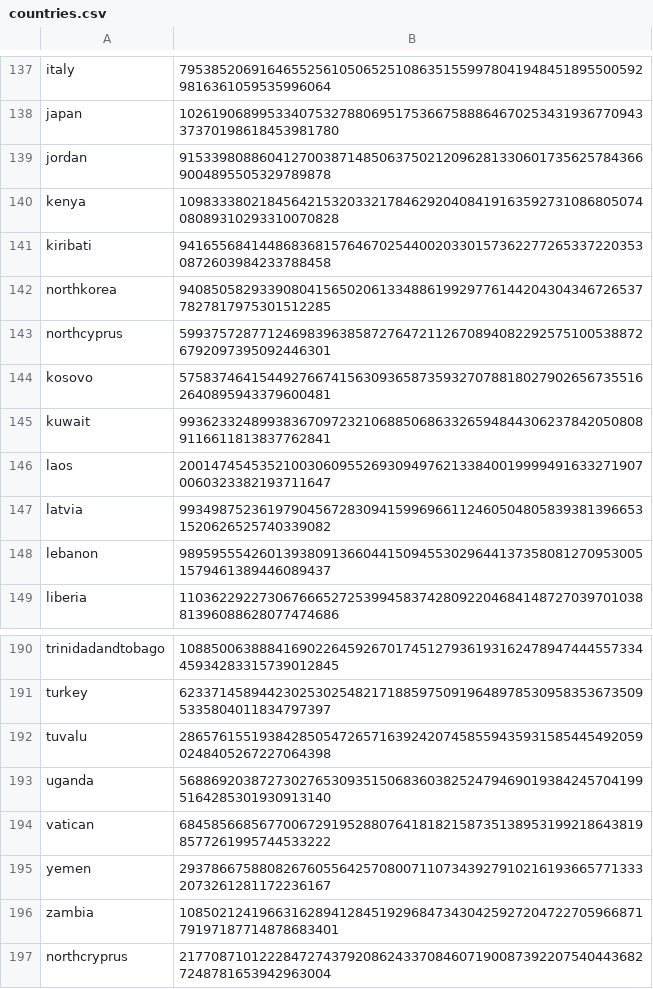
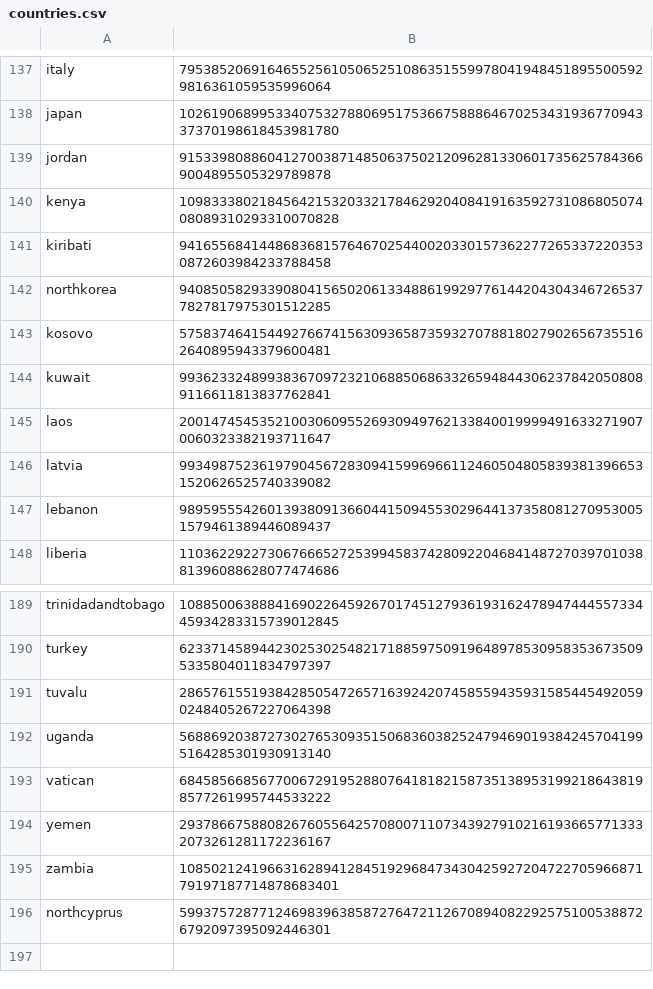
Before and after one commit to Zimtente/ens-collections, a CSV file: collections/countries.csv, drawn as a sheet; only a part is shown, gaps mark what is left out.

Commit message:
removed dupe
removed dupe country and corrected name

```diff
--- a/collections/countries.csv
+++ b/collections/countries.csv
@@ -142,3 +142,2 @@ kiribati,94165568414486836815764670254400203301573622772653372203530872603984233
 northkorea,94085058293390804156502061334886199297761442043043467265377827817975301512285
-northcyprus,59937572877124698396385872764721126708940822925751005388726792097395092446301
 kosovo,57583746415449276674156309365873593270788180279026567355162640895943379600481
@@ -196,2 +195,2 @@ yemen,29378667588082676055642570800711073439279102161936657713332073261281172236
 zambia,108502124196631628941284519296847343042592720472270596687179197187714878683401
-northcryprus,21770871012228472743792086243370846071900873922075404436827248781653942963004
+northcyprus,59937572877124698396385872764721126708940822925751005388726792097395092446301
```
